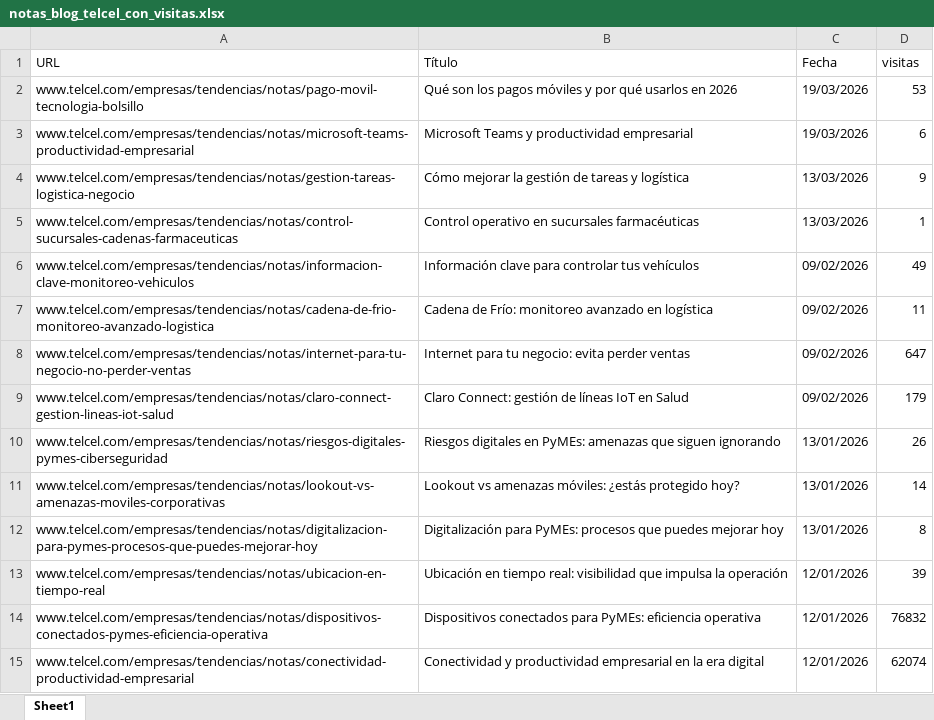
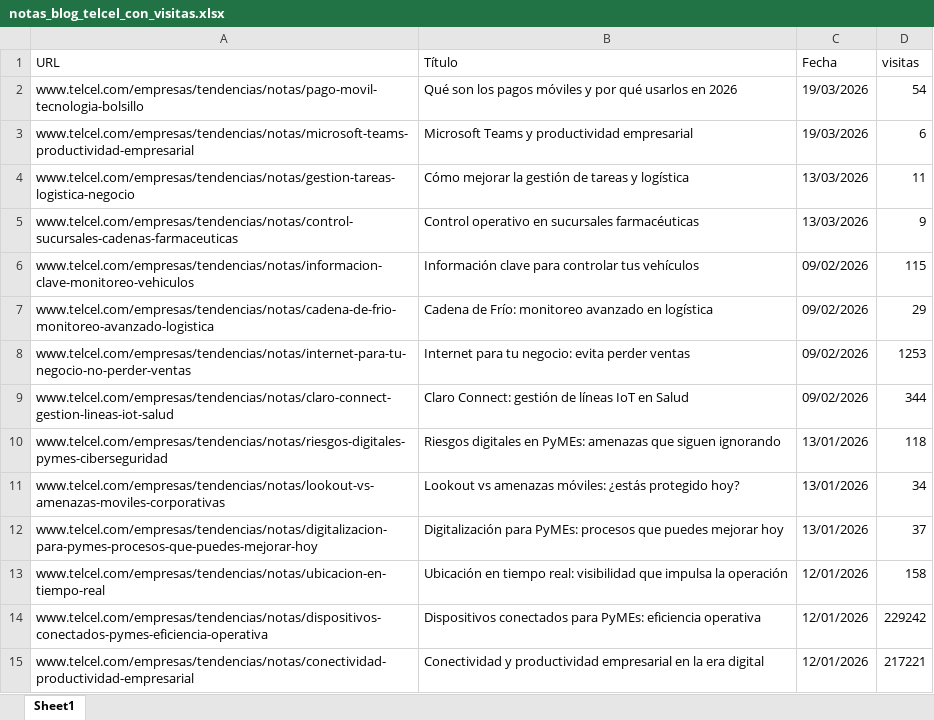
Before and after one commit to kinkedata/blog, an Excel workbook: notas_blog_telcel_con_visitas.xlsx, sheet Sheet1, drawn as a sheet; only a part is shown; values as stored, in another font and other column widths than the file's, no cell formats; the diff covers the shown part only; the diff names each change by its address in the sheet, - before the commit and + after, or states it on an @@ line.

```diff
--- a/notas_blog_telcel_con_visitas.xlsx (sheet Sheet1)
+++ b/notas_blog_telcel_con_visitas.xlsx (sheet Sheet1)
-D2 (visitas): 53
+D2 (visitas): 54
-D4 (visitas): 9
+D4 (visitas): 11
-D5 (visitas): 1
+D5 (visitas): 9
-D6 (visitas): 49
+D6 (visitas): 115
-D7 (visitas): 11
+D7 (visitas): 29
-D8 (visitas): 647
+D8 (visitas): 1253
-D9 (visitas): 179
+D9 (visitas): 344
-D10 (visitas): 26
+D10 (visitas): 118
-D11 (visitas): 14
+D11 (visitas): 34
-D12 (visitas): 8
+D12 (visitas): 37
-D13 (visitas): 39
+D13 (visitas): 158
-D14 (visitas): 76832
+D14 (visitas): 229242
-D15 (visitas): 62074
+D15 (visitas): 217221
```
Also changed, not shown: 1405 edited cells elsewhere in this sheet, cell formats, 11 other files.
